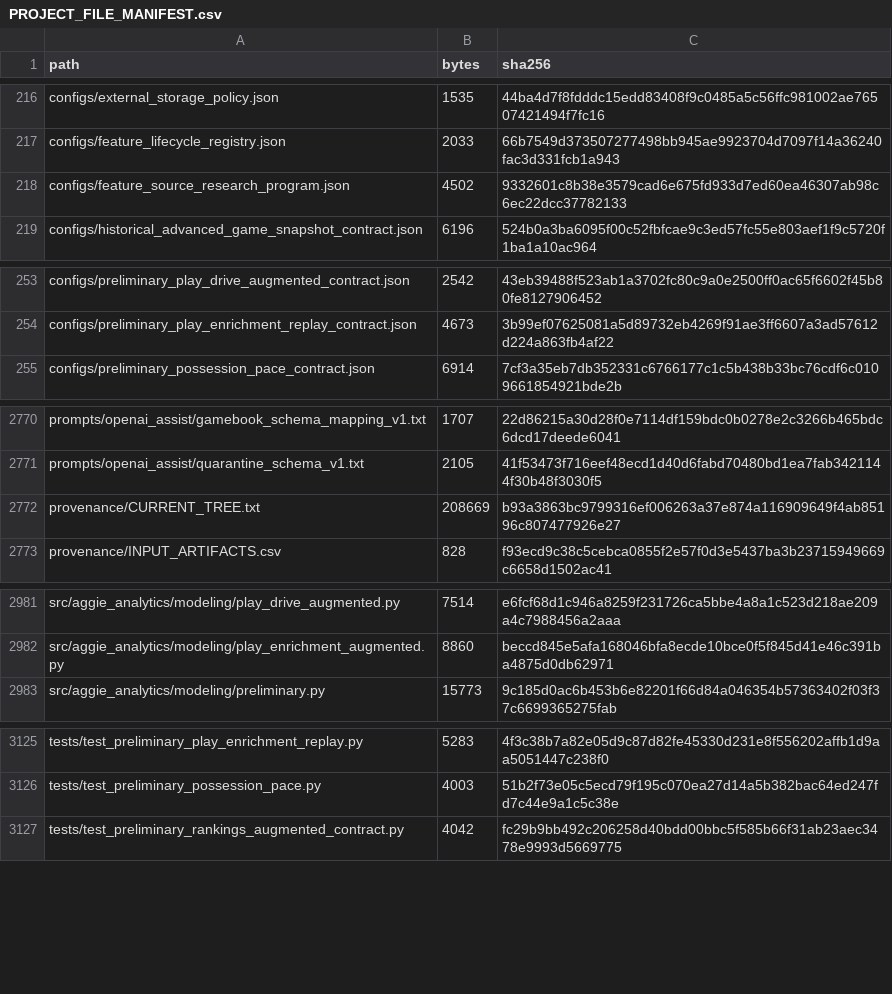
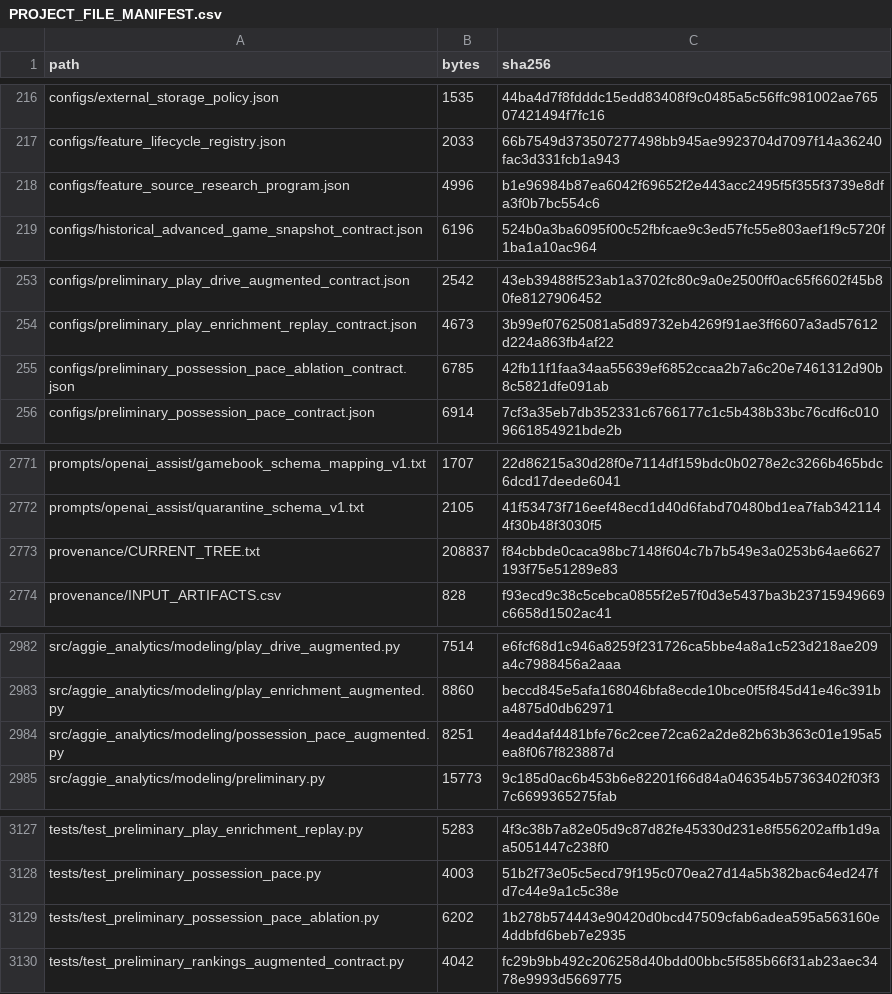
Before and after one commit to KevinSGarrett/BatteredAggieSyndrome, a CSV file: provenance/PROJECT_FILE_MANIFEST.csv, drawn as a sheet; only a part is shown, gaps mark what is left out; the diff covers the shown part only.

Commit message:
BAT-405: evaluate possession and pace nested ablation (#221)
* feat(modeling): evaluate possession pace ablation

* test(modeling): guard optional ablation dependencies

```diff
--- a/provenance/PROJECT_FILE_MANIFEST.csv
+++ b/provenance/PROJECT_FILE_MANIFEST.csv
@@ -217,3 +217,3 @@ configs/external_storage_policy.json,1535,44ba4d7f8fdddc15edd83408f9c0485a5c56ff
 configs/feature_lifecycle_registry.json,2033,66b7549d373507277498bb945ae9923704d7097f14a36240fac3d331fcb1a943
-configs/feature_source_research_program.json,4502,9332601c8b38e3579cad6e675fd933d7ed60ea46307ab98c6ec22dcc37782133
+configs/feature_source_research_program.json,4996,b1e96984b87ea6042f69652f2e443acc2495f5f355f3739e8dfa3f0b7bc554c6
 configs/historical_advanced_game_snapshot_contract.json,6196,524b0a3ba6095f00c52fbfcae9c3ed57fc55e803aef1f9c5720f1ba1a10ac964
@@ -254,2 +254,3 @@ configs/preliminary_play_drive_augmented_contract.json,2542,43eb39488f523ab1a370
 configs/preliminary_play_enrichment_replay_contract.json,4673,3b99ef07625081a5d89732eb4269f91ae3ff6607a3ad57612d224a863fb4af22
+configs/preliminary_possession_pace_ablation_contract.json,6785,42fb11f1faa34aa55639ef6852ccaa2b7a6c20e7461312d90b8c5821dfe091ab
 configs/preliminary_possession_pace_contract.json,6914,7cf3a35eb7db352331c6766177c1c5b438b33bc76cdf6c0109661854921bde2b
@@ -2771,3 +2772,3 @@ prompts/openai_assist/gamebook_schema_mapping_v1.txt,1707,22d86215a30d28f0e7114d
 prompts/openai_assist/quarantine_schema_v1.txt,2105,41f53473f716eef48ecd1d40d6fabd70480bd1ea7fab3421144f30b48f3030f5
-provenance/CURRENT_TREE.txt,208669,b93a3863bc9799316ef006263a37e874a116909649f4ab85196c807477926e27
+provenance/CURRENT_TREE.txt,208837,f84cbbde0caca98bc7148f604c7b7b549e3a0253b64ae6627193f75e51289e83
 provenance/INPUT_ARTIFACTS.csv,828,f93ecd9c38c5cebca0855f2e57f0d3e5437ba3b23715949669c6658d1502ac41
@@ -2982,2 +2983,3 @@ src/aggie_analytics/modeling/play_drive_augmented.py,7514,e6fcf68d1c946a8259f231
 src/aggie_analytics/modeling/play_enrichment_augmented.py,8860,beccd845e5afa168046bfa8ecde10bce0f5f845d41e46c391ba4875d0db62971
+src/aggie_analytics/modeling/possession_pace_augmented.py,8251,4ead4af4481bfe76c2cee72ca62a2de82b63b363c01e195a5ea8f067f823887d
 src/aggie_analytics/modeling/preliminary.py,15773,9c185d0ac6b453b6e82201f66d84a046354b57363402f03f37c6699365275fab
@@ -3126,2 +3128,3 @@ tests/test_preliminary_play_enrichment_replay.py,5283,4f3c38b7a82e05d9c87d82fe45
 tests/test_preliminary_possession_pace.py,4003,51b2f73e05c5ecd79f195c070ea27d14a5b382bac64ed247fd7c44e9a1c5c38e
+tests/test_preliminary_possession_pace_ablation.py,6202,1b278b574443e90420d0bcd47509cfab6adea595a563160e4ddbfd6beb7e2935
 tests/test_preliminary_rankings_augmented_contract.py,4042,fc29b9bb492c206258d40bdd00bbc5f585b66f31ab23aec3478e9993d5669775
```
Also changed, not shown: 4 edited cells elsewhere in this file, 8 other files.
